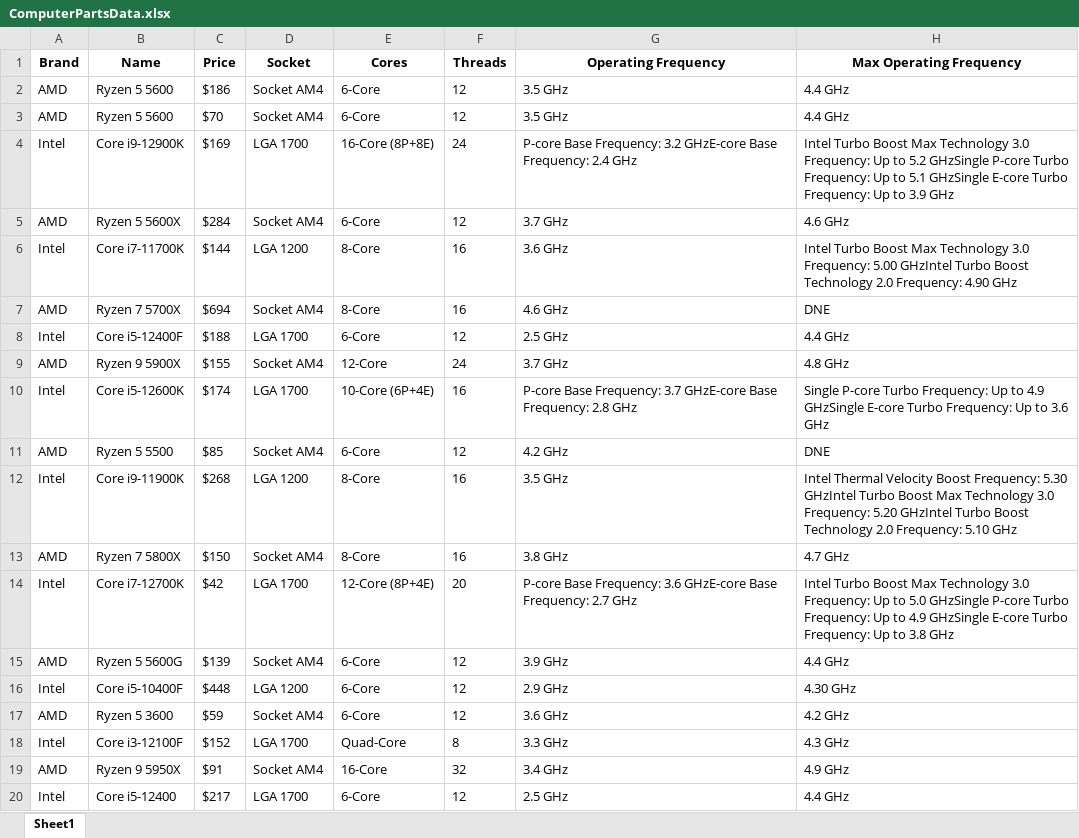
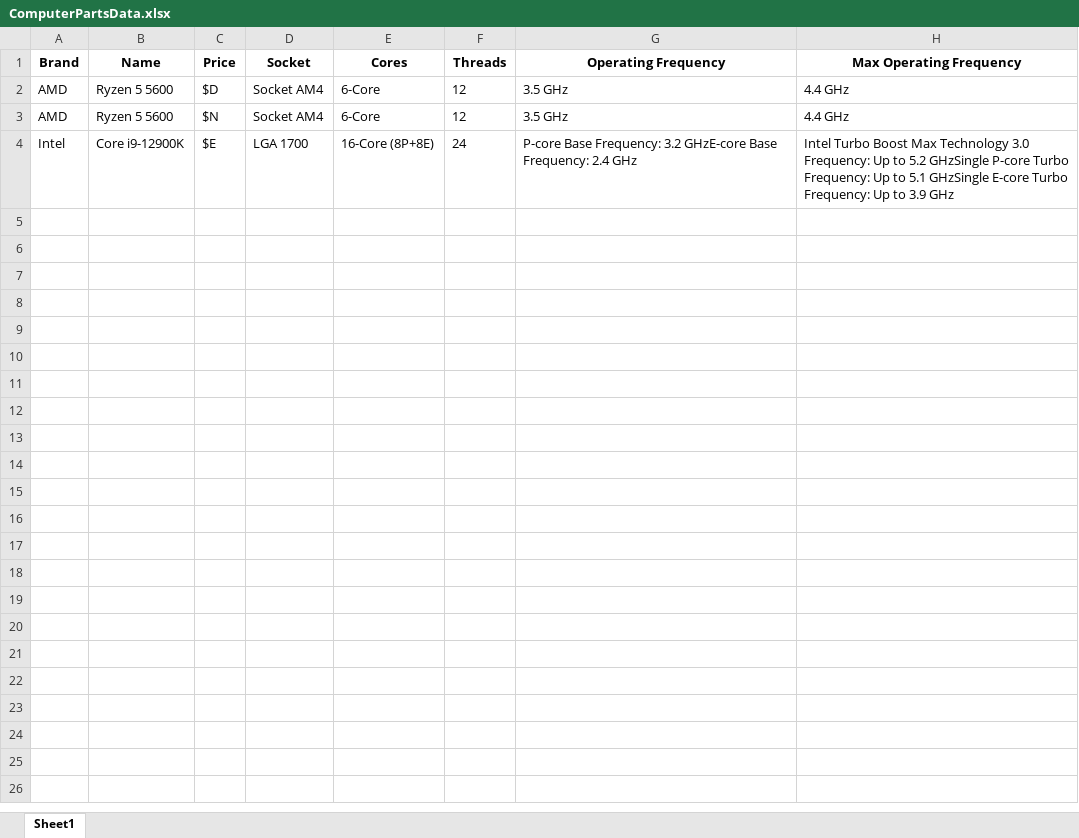
Before and after one commit to mattleroy/ScrapeAway, an Excel workbook: ComputerPartsData.xlsx, sheet Sheet1, drawn as a sheet; only a part is shown; values as stored, in another font and other column widths than the file's, no borders; the diff covers the shown part only; the diff names each change by its address in the sheet, - before the commit and + after, or states it on an @@ line.

Commit message:
Added UserAgent switching as well as catching error for get_price in WebFunctions.
Signed-off-by: Upterry <mattleroy11@gmail.com>

```diff
--- a/ComputerPartsData.xlsx (sheet Sheet1)
+++ b/ComputerPartsData.xlsx (sheet Sheet1)
-C2 (Price): $186
+C2 (Price): $D
-C3 (Price): $70
+C3 (Price): $N
-C4 (Price): $169
+C4 (Price): $E
-row 5: AMD | Ryzen 5 5600X | $284 | Socket AM4 | 6-Core | 12 | 3.7 GHz | 4.6 GHz
-row 6: Intel | Core i7-11700K | $144 | LGA 1200 | 8-Core | 16 | 3.6 GHz | Intel Turbo Boost Max Technology 3.0 Frequency: 5.00 GHzIntel Turbo Boost Technology 2.0 Frequency: 4.90 GHz
-row 7: AMD | Ryzen 7 5700X | $694 | Socket AM4 | 8-Core | 16 | 4.6 GHz | DNE
-row 8: Intel | Core i5-12400F | $188 | LGA 1700 | 6-Core | 12 | 2.5 GHz | 4.4 GHz
-row 9: AMD | Ryzen 9 5900X | $155 | Socket AM4 | 12-Core | 24 | 3.7 GHz | 4.8 GHz
-row 10: Intel | Core i5-12600K | $174 | LGA 1700 | 10-Core (6P+4E) | 16 | P-core Base Frequency: 3.7 GHzE-core Base Frequency: 2.8 GHz | Single P-core Turbo Frequency: Up to 4.9 GHzSingle E-core Turbo Frequency: Up to 3.6 GHz
-row 11: AMD | Ryzen 5 5500 | $85 | Socket AM4 | 6-Core | 12 | 4.2 GHz | DNE
-row 12: Intel | Core i9-11900K | $268 | LGA 1200 | 8-Core | 16 | 3.5 GHz | Intel Thermal Velocity Boost Frequency: 5.30 GHzIntel Turbo Boost Max Technology 3.0 Frequency: 5.20 GHzIntel Turbo Boost Technology 2.0 Frequency: 5.10 GHz
-row 13: AMD | Ryzen 7 5800X | $150 | Socket AM4 | 8-Core | 16 | 3.8 GHz | 4.7 GHz
-row 14: Intel | Core i7-12700K | $42 | LGA 1700 | 12-Core (8P+4E) | 20 | P-core Base Frequency: 3.6 GHzE-core Base Frequency: 2.7 GHz | Intel Turbo Boost Max Technology 3.0 Frequency: Up to 5.0 GHzSingle P-core Turbo Frequency: Up to 4.9 GHzSingle E-core Turbo Frequency: Up to 3.8 GHz
-row 15: AMD | Ryzen 5 5600G | $139 | Socket AM4 | 6-Core | 12 | 3.9 GHz | 4.4 GHz
-row 16: Intel | Core i5-10400F | $448 | LGA 1200 | 6-Core | 12 | 2.9 GHz | 4.30 GHz
-row 17: AMD | Ryzen 5 3600 | $59 | Socket AM4 | 6-Core | 12 | 3.6 GHz | 4.2 GHz
-row 18: Intel | Core i3-12100F | $152 | LGA 1700 | Quad-Core | 8 | 3.3 GHz | 4.3 GHz
-row 19: AMD | Ryzen 9 5950X | $91 | Socket AM4 | 16-Core | 32 | 3.4 GHz | 4.9 GHz
-row 20: Intel | Core i5-12400 | $217 | LGA 1700 | 6-Core | 12 | 2.5 GHz | 4.4 GHz
```
Also changed, not shown: 18 removed rows elsewhere in this sheet, 2 other files.
